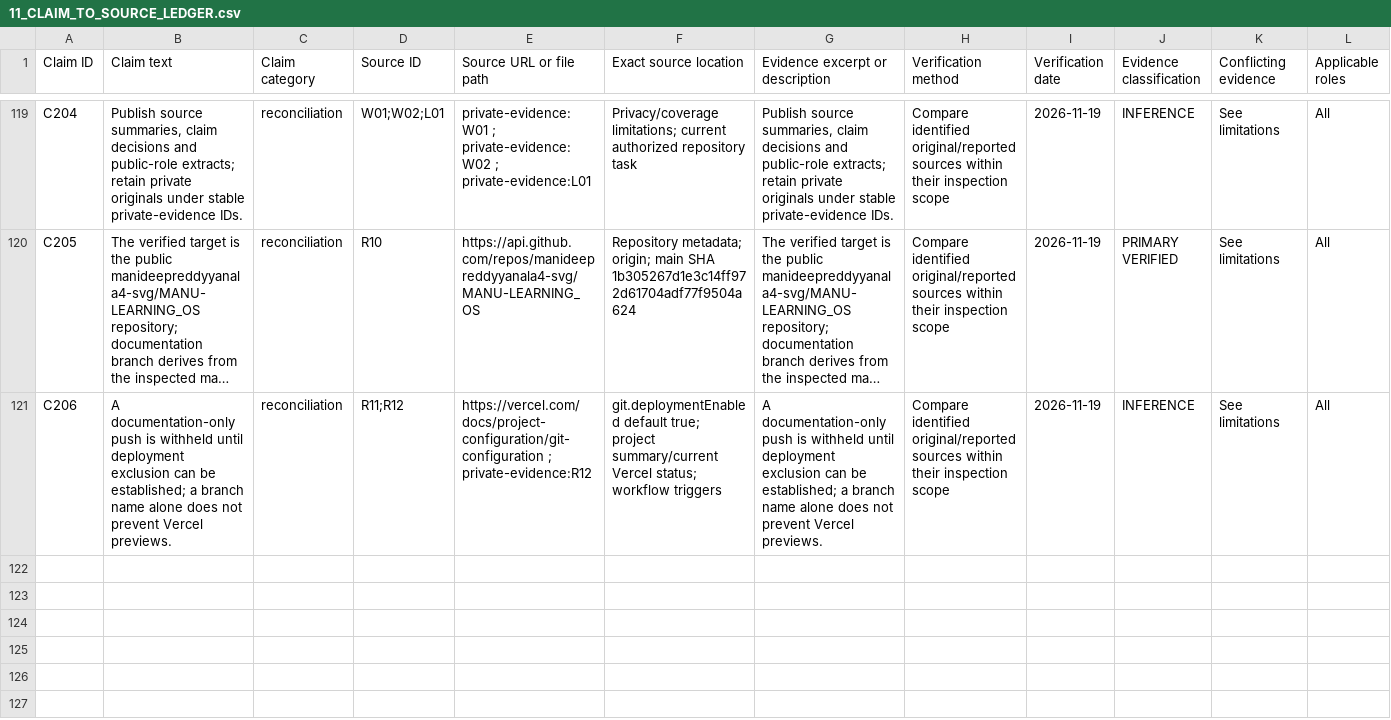
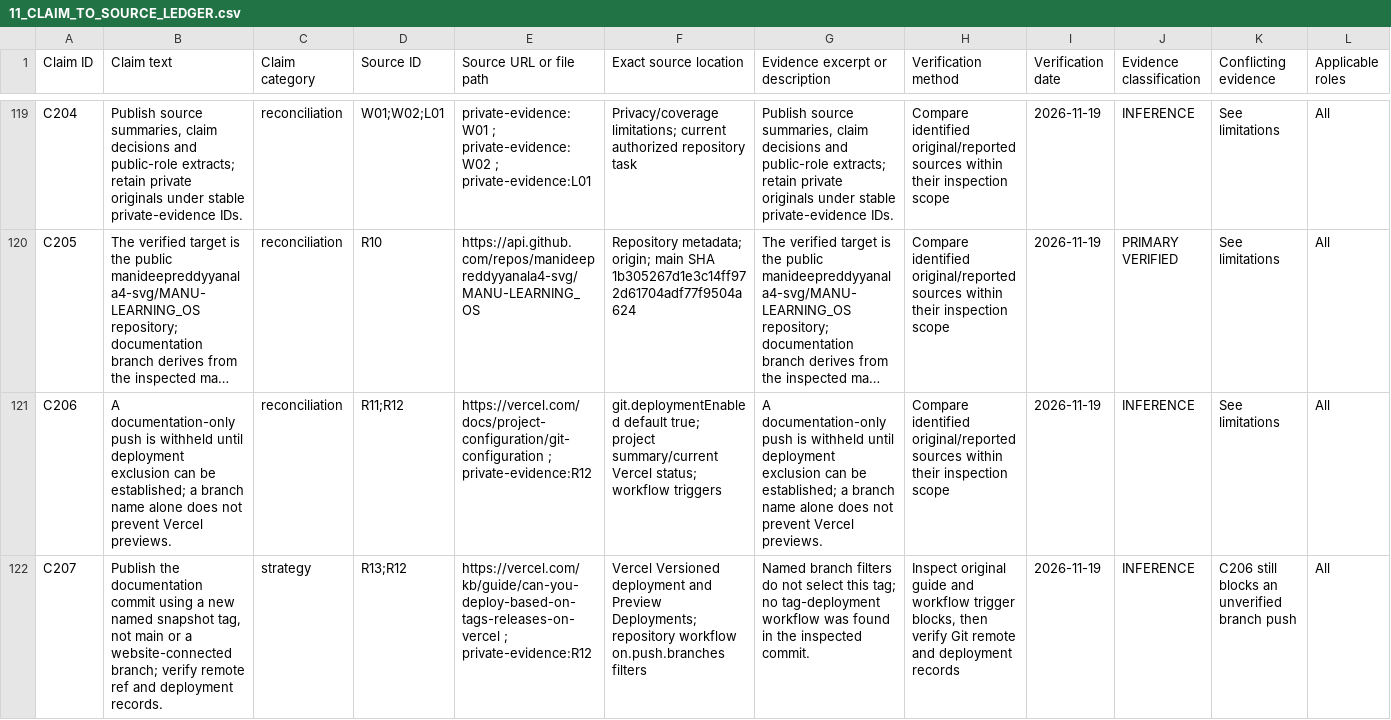
Before and after one commit to manideepreddyyanala4-svg/MANU-LEARNING_OS, a CSV file: resume/11_CLAIM_TO_SOURCE_LEDGER.csv, drawn as a sheet; only a part is shown, gaps mark what is left out; long unchanged cells end in …; rows hold the shown columns only; the diff names each change by its address in the sheet, - before the commit and + after, or states it on an @@ line.

Commit message:
docs: record tag-only GitHub publication without branch deployment

```diff
--- a/resume/11_CLAIM_TO_SOURCE_LEDGER.csv
+++ b/resume/11_CLAIM_TO_SOURCE_LEDGER.csv
+row 122: C207 | Publish the documentation commit using a new named snapshot tag, not main or a website-connected branch; verify remote ref and deployment records. | strategy | R13;R12 | https://vercel.com/kb/guide/can-you-deploy-based-on-tags-releases-on-vercel ; private-evidence:R12 | Vercel Versioned deployment and Preview Deployments; repository workflow on.push.branches filters | Named branch filters do not select this tag; no tag-deployment workflow was found in the inspected commit. | Inspect original guide and workflow trigger blocks, then verify Git remote and deployment records | 2026-11-19 | INFERENCE | C206 still blocks an unverified branch push | All
```
Also changed, not shown: resume/12_RESEARCH_SOURCE_REGISTER.csv, 2 other files.
